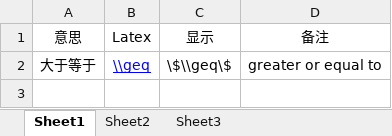
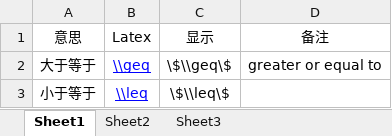
Before and after one commit to txmabc/txmabc-mkdocs, an Excel workbook: docs/assets/tables/latex_more.xlsx, sheet Sheet1, drawn as a sheet; values as stored, in another font and other column widths than the file's, no borders; the diff names each change by its address in the sheet, - before the commit and + after, or states it on an @@ line.

```diff
--- a/docs/assets/tables/latex_more.xlsx (sheet Sheet1)
+++ b/docs/assets/tables/latex_more.xlsx (sheet Sheet1)
+row 3: 小于等于 | \\leq | \$\\leq\$
```
Also changed, not shown: 8 other files.
